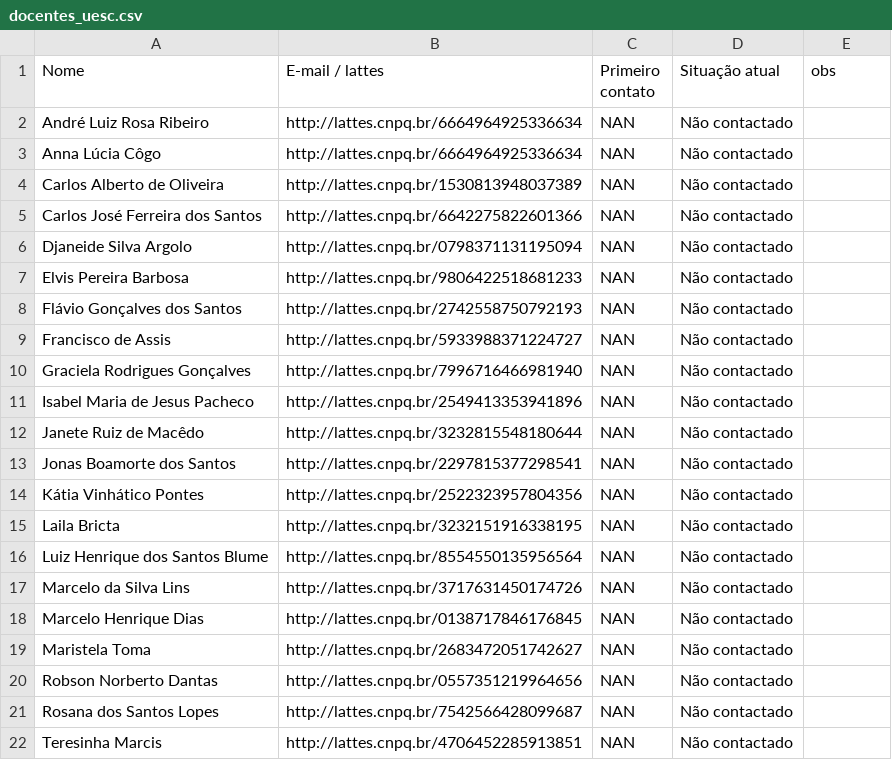
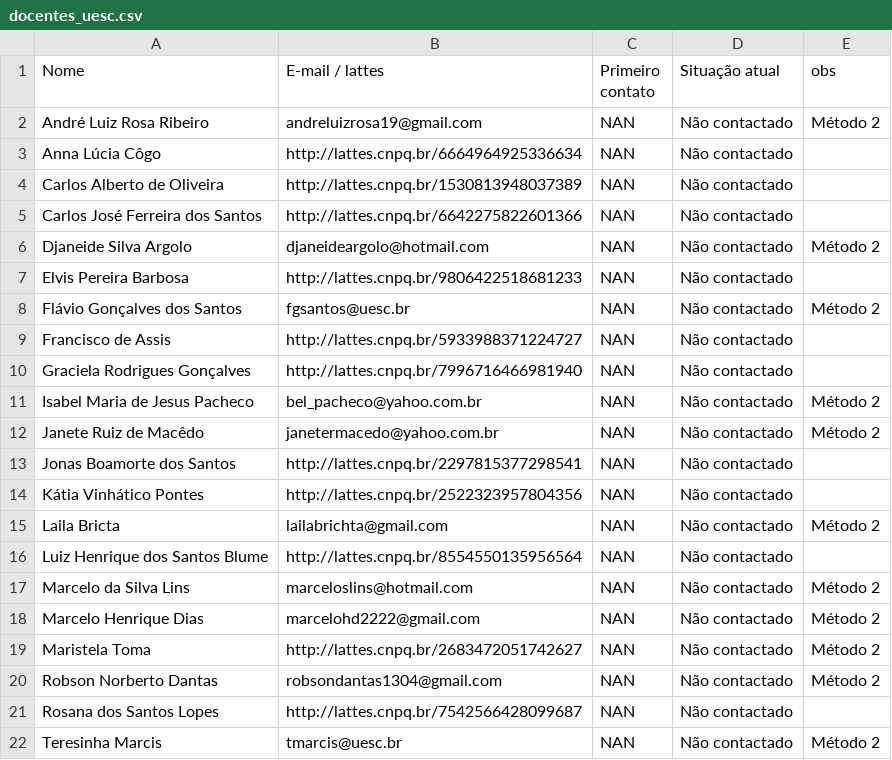
Before and after one commit to Curso-de-Historia-Unilab-Males/historia-digital-PIBIC, a CSV file: Contatos/docentes_uesc.csv, drawn as a sheet.

Commit message:
Update docentes_uesc.csv

```diff
--- a/Contatos/docentes_uesc.csv
+++ b/Contatos/docentes_uesc.csv
@@ -1,3 +1,3 @@
 Nome,E-mail / lattes,Primeiro contato,Situação atual,obs
-André Luiz Rosa Ribeiro,http://lattes.cnpq.br/6664964925336634,NAN,Não contactado,
+André Luiz Rosa Ribeiro,andreluizrosa19@gmail.com,NAN,Não contactado,Método 2
 Anna Lúcia Côgo,http://lattes.cnpq.br/6664964925336634,NAN,Não contactado,
@@ -5,18 +5,18 @@ Carlos Alberto de Oliveira,http://lattes.cnpq.br/1530813948037389,NAN,Não conta
 Carlos José Ferreira dos Santos, http://lattes.cnpq.br/6642275822601366,NAN,Não contactado,
-Djaneide Silva Argolo,http://lattes.cnpq.br/0798371131195094,NAN,Não contactado,
+Djaneide Silva Argolo,djaneideargolo@hotmail.com,NAN,Não contactado,Método 2
 Elvis Pereira Barbosa,http://lattes.cnpq.br/9806422518681233,NAN,Não contactado,
-Flávio Gonçalves dos Santos,http://lattes.cnpq.br/2742558750792193,NAN,Não contactado,
+Flávio Gonçalves dos Santos,fgsantos@uesc.br,NAN,Não contactado,Método 2
 Francisco de Assis,http://lattes.cnpq.br/5933988371224727,NAN,Não contactado,
 Graciela Rodrigues Gonçalves,http://lattes.cnpq.br/7996716466981940,NAN,Não contactado,
-Isabel Maria de Jesus Pacheco,http://lattes.cnpq.br/2549413353941896,NAN,Não contactado,
-Janete Ruiz de Macêdo,http://lattes.cnpq.br/3232815548180644,NAN,Não contactado,
+Isabel Maria de Jesus Pacheco,bel_pacheco@yahoo.com.br,NAN,Não contactado,Método 2
+Janete Ruiz de Macêdo,janetermacedo@yahoo.com.br,NAN,Não contactado,Método 2
 Jonas Boamorte dos Santos,http://lattes.cnpq.br/2297815377298541,NAN,Não contactado,
 Kátia Vinhático Pontes,http://lattes.cnpq.br/2522323957804356,NAN,Não contactado,
-Laila Bricta,http://lattes.cnpq.br/3232151916338195,NAN,Não contactado,
+Laila Bricta,lailabrichta@gmail.com,NAN,Não contactado,Método 2
 Luiz Henrique dos Santos Blume,http://lattes.cnpq.br/8554550135956564,NAN,Não contactado,
-Marcelo da Silva Lins,http://lattes.cnpq.br/3717631450174726,NAN,Não contactado,
-Marcelo Henrique Dias,http://lattes.cnpq.br/0138717846176845,NAN,Não contactado,
-Maristela Toma,http://lattes.cnpq.br/2683472051742627,NAN,Não contactado,
-Robson Norberto Dantas,http://lattes.cnpq.br/0557351219964656,NAN,Não contactado,
+Marcelo da Silva Lins,marceloslins@hotmail.com,NAN,Não contactado,Método 2
+Marcelo Henrique Dias,marcelohd2222@gmail.com,NAN,Não contactado,Método 2
+Maristela Toma,http://lattes.cnpq.br/2683472051742627,NAN,Não contactado,Método 2
+Robson Norberto Dantas,robsondantas1304@gmail.com,NAN,Não contactado,Método 2
 Rosana dos Santos Lopes,http://lattes.cnpq.br/7542566428099687,NAN,Não contactado,
-Teresinha Marcis,http://lattes.cnpq.br/4706452285913851,NAN,Não contactado,
+Teresinha Marcis,tmarcis@uesc.br,NAN,Não contactado,Método 2
```
